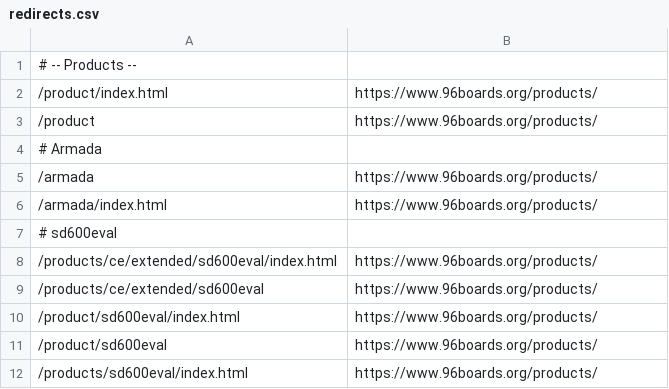
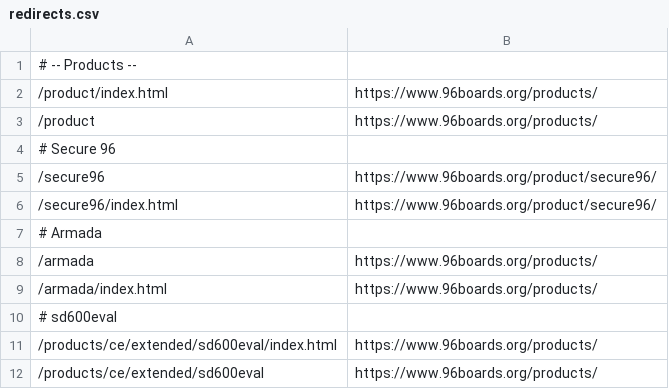
Before and after one commit to 96boards/website, a CSV file: _data/redirects.csv, drawn as a sheet; only a part is shown; the shorter side is filled out with more unchanged rows.

Commit message:
Redirects for Secure96 added

```diff
--- a/_data/redirects.csv
+++ b/_data/redirects.csv
@@ -3,2 +3,5 @@
 /product,https://www.96boards.org/products/
+# Secure 96
+/secure96,https://www.96boards.org/product/secure96/
+/secure96/index.html,https://www.96boards.org/product/secure96/
 # Armada
```
